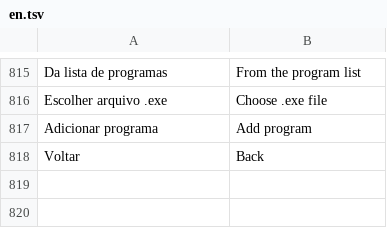
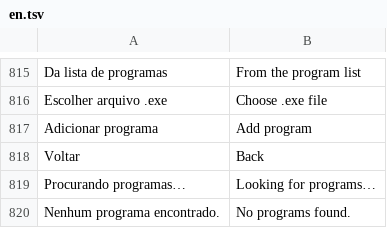
Before and after one commit to maliquem/Prisma, a TSV file: res/en.tsv, drawn as a sheet; only a part is shown, gaps mark what is left out.

```diff
--- a/res/en.tsv
+++ b/res/en.tsv
@@ -818 +818,3 @@ Adicionar programa	Add program
 Voltar	Back
+Procurando programas…	Looking for programs…
+Nenhum programa encontrado.	No programs found.
```
Also changed, not shown: 14 other files.
